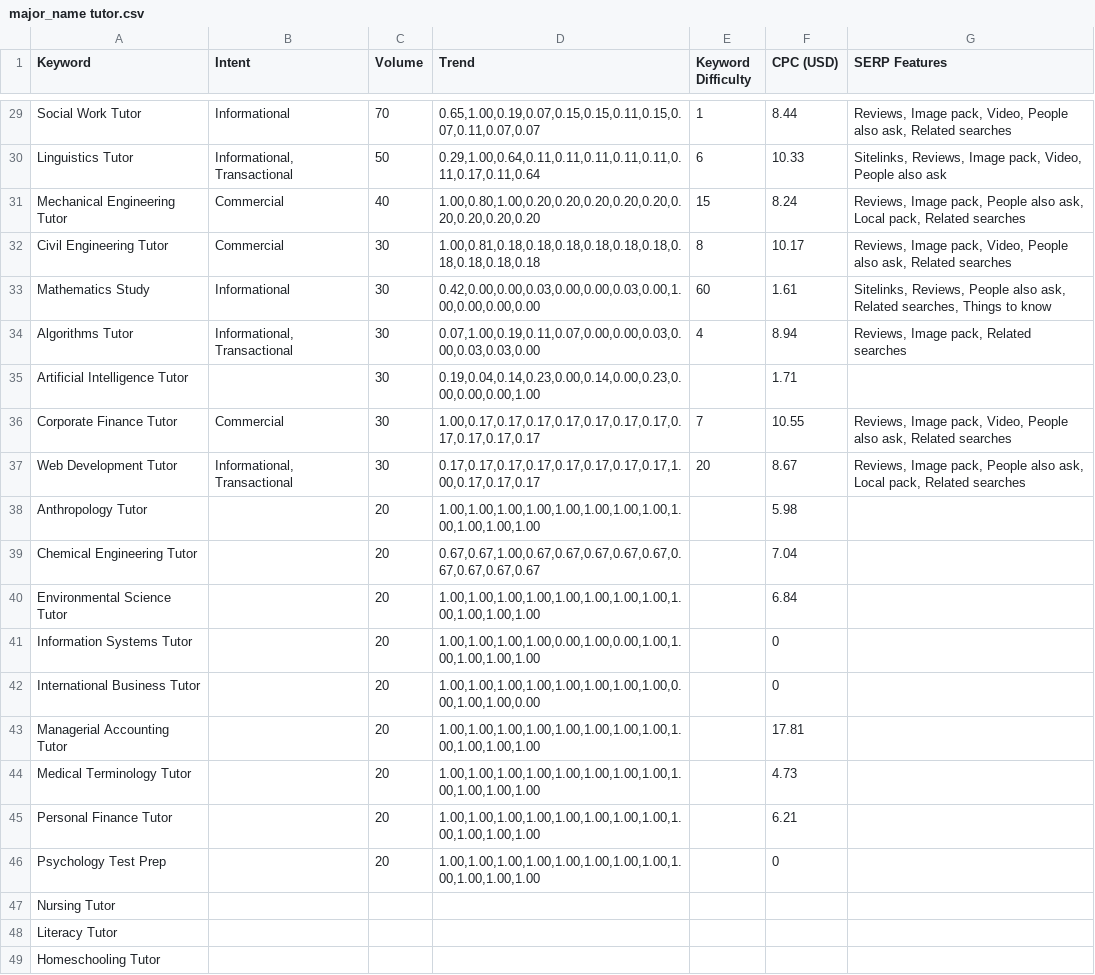
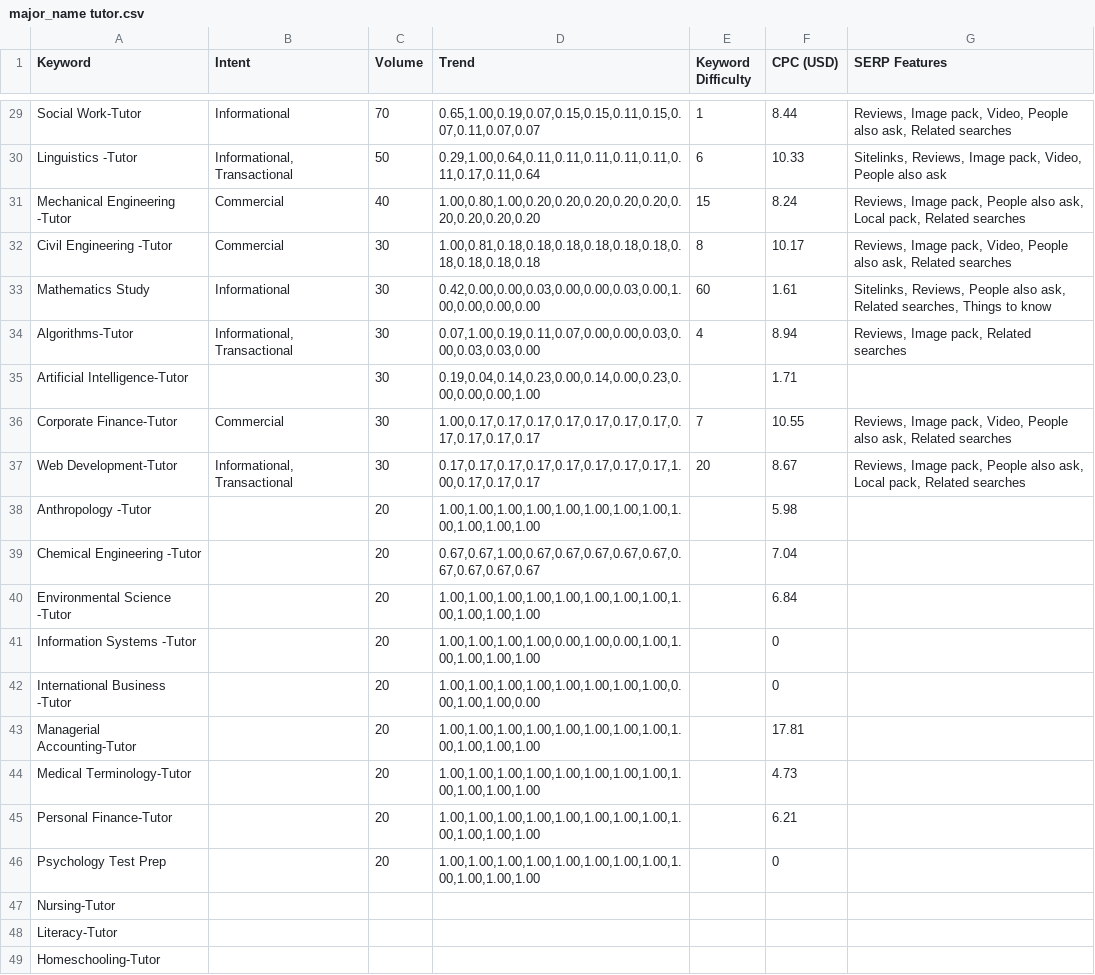
Before and after one commit to wkjdsg/generate_editorial_content, a CSV file: tutor/major_name tutor.csv, drawn as a sheet; only a part is shown, gaps mark what is left out; the diff covers the shown part only; the diff names each change by its address in the sheet, - before the commit and + after, or states it on an @@ line.

```diff
--- a/tutor/major_name tutor.csv
+++ b/tutor/major_name tutor.csv
-A29 (Keyword): Social Work Tutor
+A29 (Keyword): Social Work-Tutor
-A30 (Keyword): Linguistics Tutor
+A30 (Keyword): Linguistics -Tutor
-A31 (Keyword): Mechanical Engineering Tutor
+A31 (Keyword): Mechanical Engineering -Tutor
-A32 (Keyword): Civil Engineering Tutor
+A32 (Keyword): Civil Engineering -Tutor
-A34 (Keyword): Algorithms Tutor
+A34 (Keyword): Algorithms-Tutor
-A35 (Keyword): Artificial Intelligence Tutor
+A35 (Keyword): Artificial Intelligence-Tutor
-A36 (Keyword): Corporate Finance Tutor
+A36 (Keyword): Corporate Finance-Tutor
-A37 (Keyword): Web Development Tutor
+A37 (Keyword): Web Development-Tutor
-A38 (Keyword): Anthropology Tutor
+A38 (Keyword): Anthropology -Tutor
-A39 (Keyword): Chemical Engineering Tutor
+A39 (Keyword): Chemical Engineering -Tutor
-A40 (Keyword): Environmental Science Tutor
+A40 (Keyword): Environmental Science -Tutor
-A41 (Keyword): Information Systems Tutor
+A41 (Keyword): Information Systems -Tutor
-A42 (Keyword): International Business Tutor
+A42 (Keyword): International Business -Tutor
-A43 (Keyword): Managerial Accounting Tutor
+A43 (Keyword): Managerial Accounting-Tutor
-A44 (Keyword): Medical Terminology Tutor
+A44 (Keyword): Medical Terminology-Tutor
-A45 (Keyword): Personal Finance Tutor
+A45 (Keyword): Personal Finance-Tutor
-A47 (Keyword): Nursing Tutor
+A47 (Keyword): Nursing-Tutor
-A48 (Keyword): Literacy Tutor
+A48 (Keyword): Literacy-Tutor
-A49 (Keyword): Homeschooling Tutor
+A49 (Keyword): Homeschooling-Tutor
```
Also changed, not shown: 27 edited cells elsewhere in this file, tutor/major_name solver.csv, tutor/major_name_ai.csv, 6 other files.
